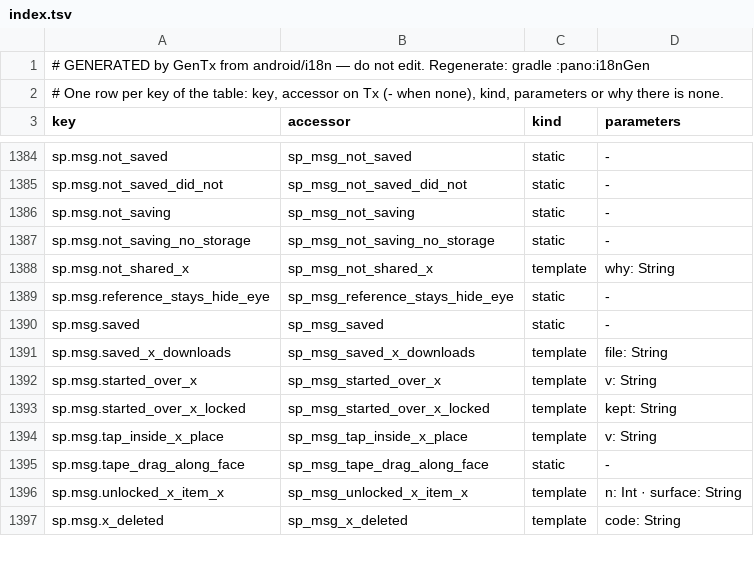
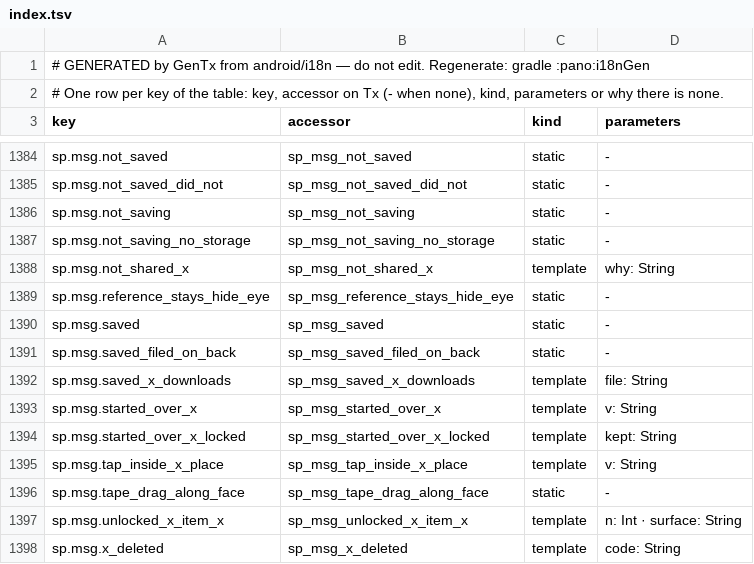
Before and after one commit to malletcraft/mallet_estimator, a TSV file: android/i18n/index.tsv, drawn as a sheet; only a part is shown, gaps mark what is left out.

```diff
--- a/android/i18n/index.tsv
+++ b/android/i18n/index.tsv
@@ -1390,2 +1390,3 @@ sp.msg.reference_stays_hide_eye	sp_msg_reference_stays_hide_eye	static	-
 sp.msg.saved	sp_msg_saved	static	-
+sp.msg.saved_filed_on_back	sp_msg_saved_filed_on_back	static	-
 sp.msg.saved_x_downloads	sp_msg_saved_x_downloads	template	file: String
```
Also changed, not shown: android/i18n/mr-pending.tsv, 21 other files.
